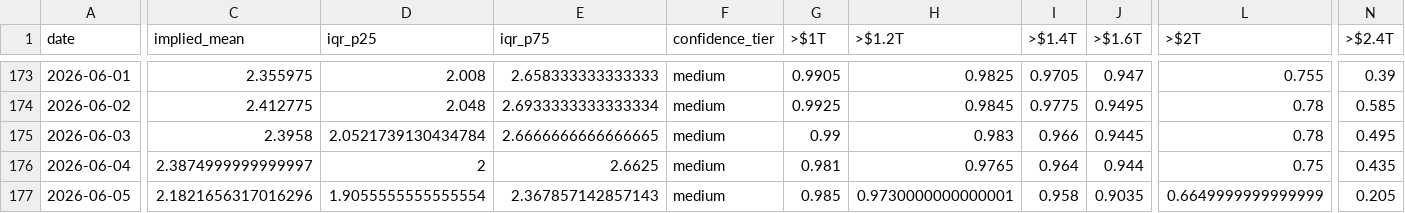
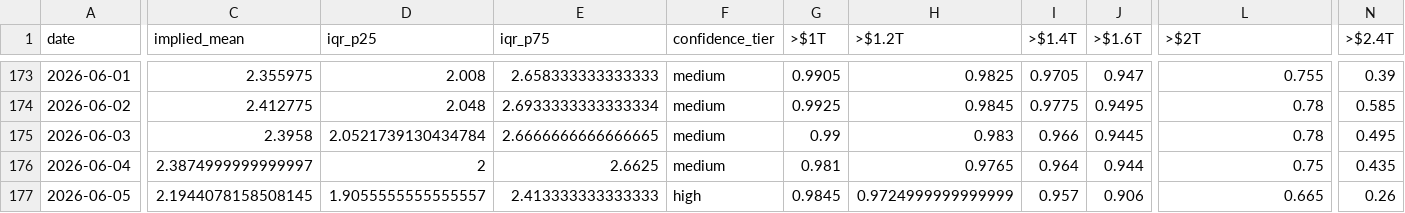
Before and after one commit to ilanbenamaro-cyber/polymarket-tracker, a CSV file: docs/api/v1/history.csv, drawn as a sheet; only a part is shown, gaps mark what is left out; the diff covers the shown part only; the diff names each change by its address in the sheet, - before the commit and + after, or states it on an @@ line.

```diff
--- a/docs/api/v1/history.csv
+++ b/docs/api/v1/history.csv
-C177 (implied_mean): 2.1821656317016296
+C177 (implied_mean): 2.1944078158508145
-D177 (iqr_p25): 1.9055555555555554
+D177 (iqr_p25): 1.9055555555555557
-E177 (iqr_p75): 2.367857142857143
+E177 (iqr_p75): 2.413333333333333
-F177 (confidence_tier): medium
+F177 (confidence_tier): high
-G177 (>$1T): 0.985
+G177 (>$1T): 0.9845
-H177 (>$1.2T): 0.9730000000000001
+H177 (>$1.2T): 0.9724999999999999
-I177 (>$1.4T): 0.958
+I177 (>$1.4T): 0.957
-J177 (>$1.6T): 0.9035
+J177 (>$1.6T): 0.906
-L177 (>$2T): 0.6649999999999999
+L177 (>$2T): 0.665
-N177 (>$2.4T): 0.205
+N177 (>$2.4T): 0.26
```
Also changed, not shown: 4 edited cells elsewhere in this file, 22 other files.
